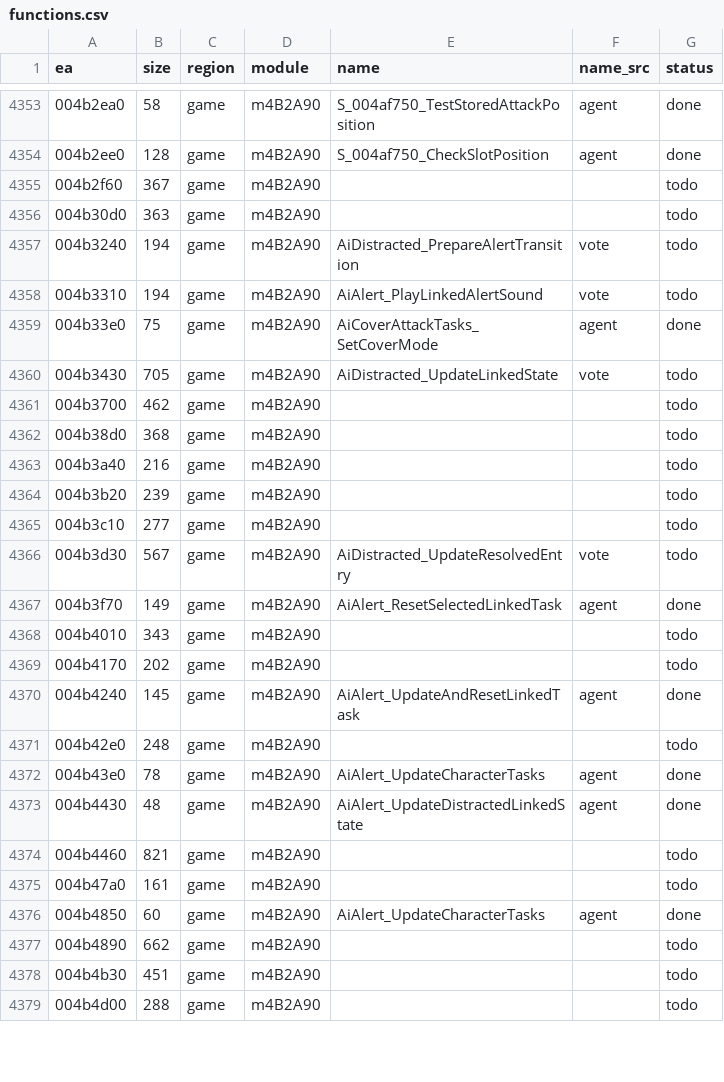
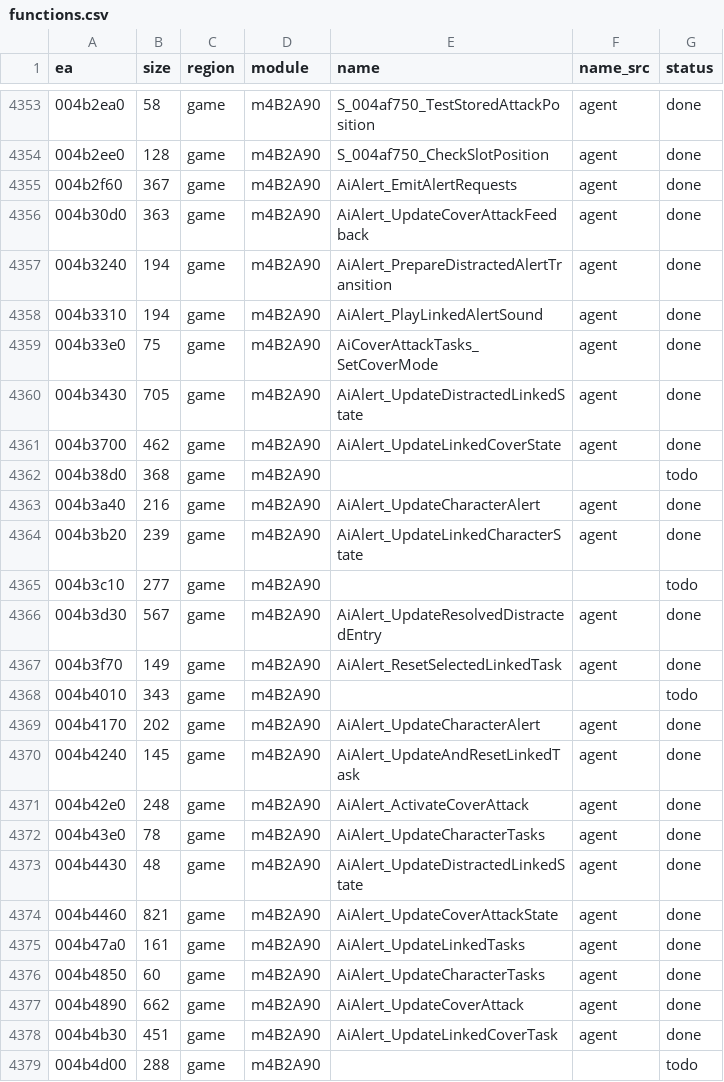
Before and after one commit to eonflux7/csf-re, a CSV file: db/functions.csv, drawn as a sheet; only a part is shown, gaps mark what is left out; the diff covers the shown part only.

```diff
--- a/db/functions.csv
+++ b/db/functions.csv
@@ -4354,26 +4354,26 @@ ea,size,region,module,name,name_src,status
 004b2ee0,128,game,m4B2A90,S_004af750_CheckSlotPosition,agent,done
-004b2f60,367,game,m4B2A90,,,todo
-004b30d0,363,game,m4B2A90,,,todo
-004b3240,194,game,m4B2A90,AiDistracted_PrepareAlertTransition,vote,todo
-004b3310,194,game,m4B2A90,AiAlert_PlayLinkedAlertSound,vote,todo
+004b2f60,367,game,m4B2A90,AiAlert_EmitAlertRequests,agent,done
+004b30d0,363,game,m4B2A90,AiAlert_UpdateCoverAttackFeedback,agent,done
+004b3240,194,game,m4B2A90,AiAlert_PrepareDistractedAlertTransition,agent,done
+004b3310,194,game,m4B2A90,AiAlert_PlayLinkedAlertSound,agent,done
 004b33e0,75,game,m4B2A90,AiCoverAttackTasks_SetCoverMode,agent,done
-004b3430,705,game,m4B2A90,AiDistracted_UpdateLinkedState,vote,todo
-004b3700,462,game,m4B2A90,,,todo
+004b3430,705,game,m4B2A90,AiAlert_UpdateDistractedLinkedState,agent,done
+004b3700,462,game,m4B2A90,AiAlert_UpdateLinkedCoverState,agent,done
 004b38d0,368,game,m4B2A90,,,todo
-004b3a40,216,game,m4B2A90,,,todo
-004b3b20,239,game,m4B2A90,,,todo
+004b3a40,216,game,m4B2A90,AiAlert_UpdateCharacterAlert,agent,done
+004b3b20,239,game,m4B2A90,AiAlert_UpdateLinkedCharacterState,agent,done
 004b3c10,277,game,m4B2A90,,,todo
-004b3d30,567,game,m4B2A90,AiDistracted_UpdateResolvedEntry,vote,todo
+004b3d30,567,game,m4B2A90,AiAlert_UpdateResolvedDistractedEntry,agent,done
 004b3f70,149,game,m4B2A90,AiAlert_ResetSelectedLinkedTask,agent,done
 004b4010,343,game,m4B2A90,,,todo
-004b4170,202,game,m4B2A90,,,todo
+004b4170,202,game,m4B2A90,AiAlert_UpdateCharacterAlert,agent,done
 004b4240,145,game,m4B2A90,AiAlert_UpdateAndResetLinkedTask,agent,done
-004b42e0,248,game,m4B2A90,,,todo
+004b42e0,248,game,m4B2A90,AiAlert_ActivateCoverAttack,agent,done
 004b43e0,78,game,m4B2A90,AiAlert_UpdateCharacterTasks,agent,done
 004b4430,48,game,m4B2A90,AiAlert_UpdateDistractedLinkedState,agent,done
-004b4460,821,game,m4B2A90,,,todo
-004b47a0,161,game,m4B2A90,,,todo
+004b4460,821,game,m4B2A90,AiAlert_UpdateCoverAttackState,agent,done
+004b47a0,161,game,m4B2A90,AiAlert_UpdateLinkedTasks,agent,done
 004b4850,60,game,m4B2A90,AiAlert_UpdateCharacterTasks,agent,done
-004b4890,662,game,m4B2A90,,,todo
-004b4b30,451,game,m4B2A90,,,todo
+004b4890,662,game,m4B2A90,AiAlert_UpdateCoverAttack,agent,done
+004b4b30,451,game,m4B2A90,AiAlert_UpdateLinkedCoverTask,agent,done
 004b4d00,288,game,m4B2A90,,,todo
```
Also changed, not shown: 8 edited cells elsewhere in this file, 20 other files.
